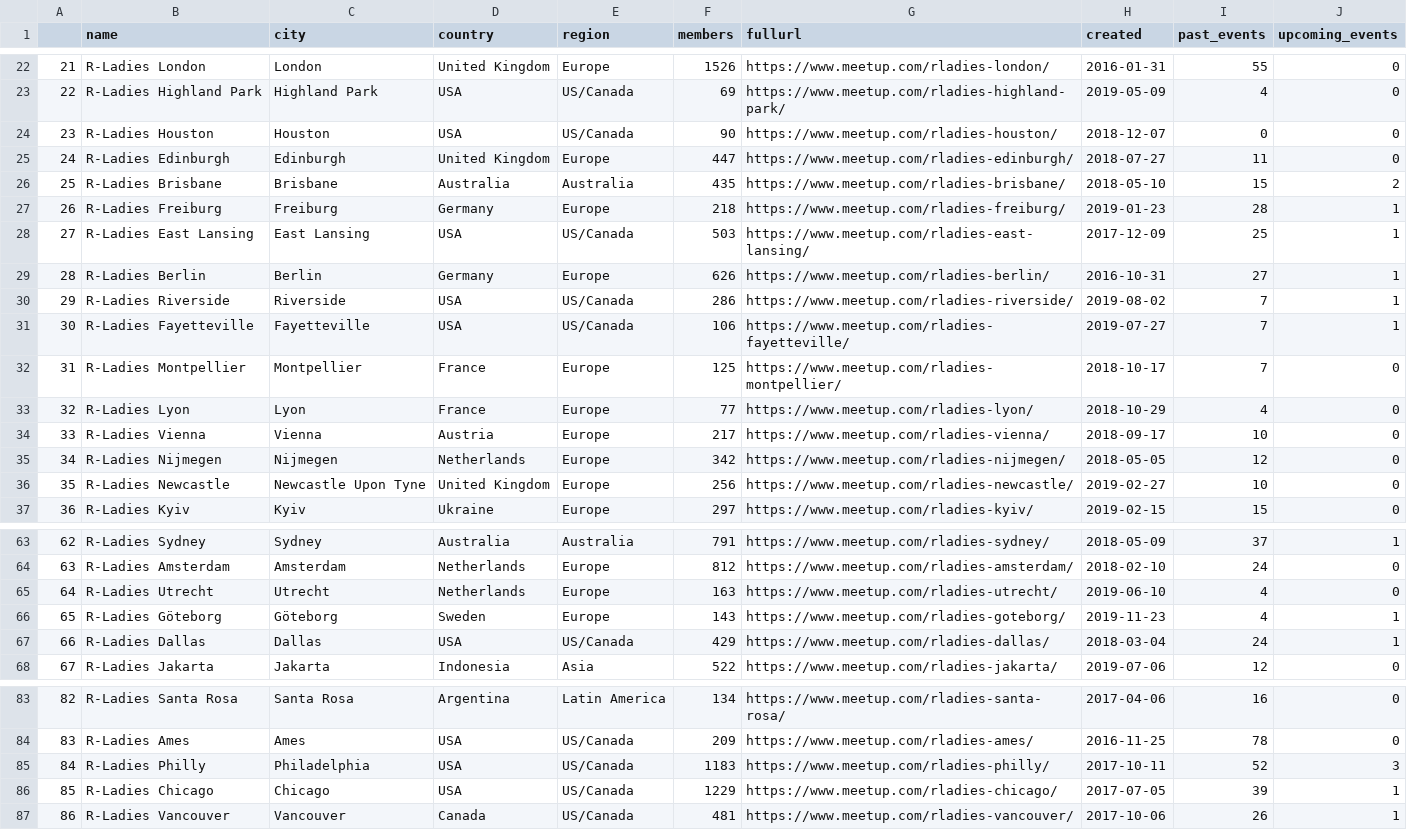
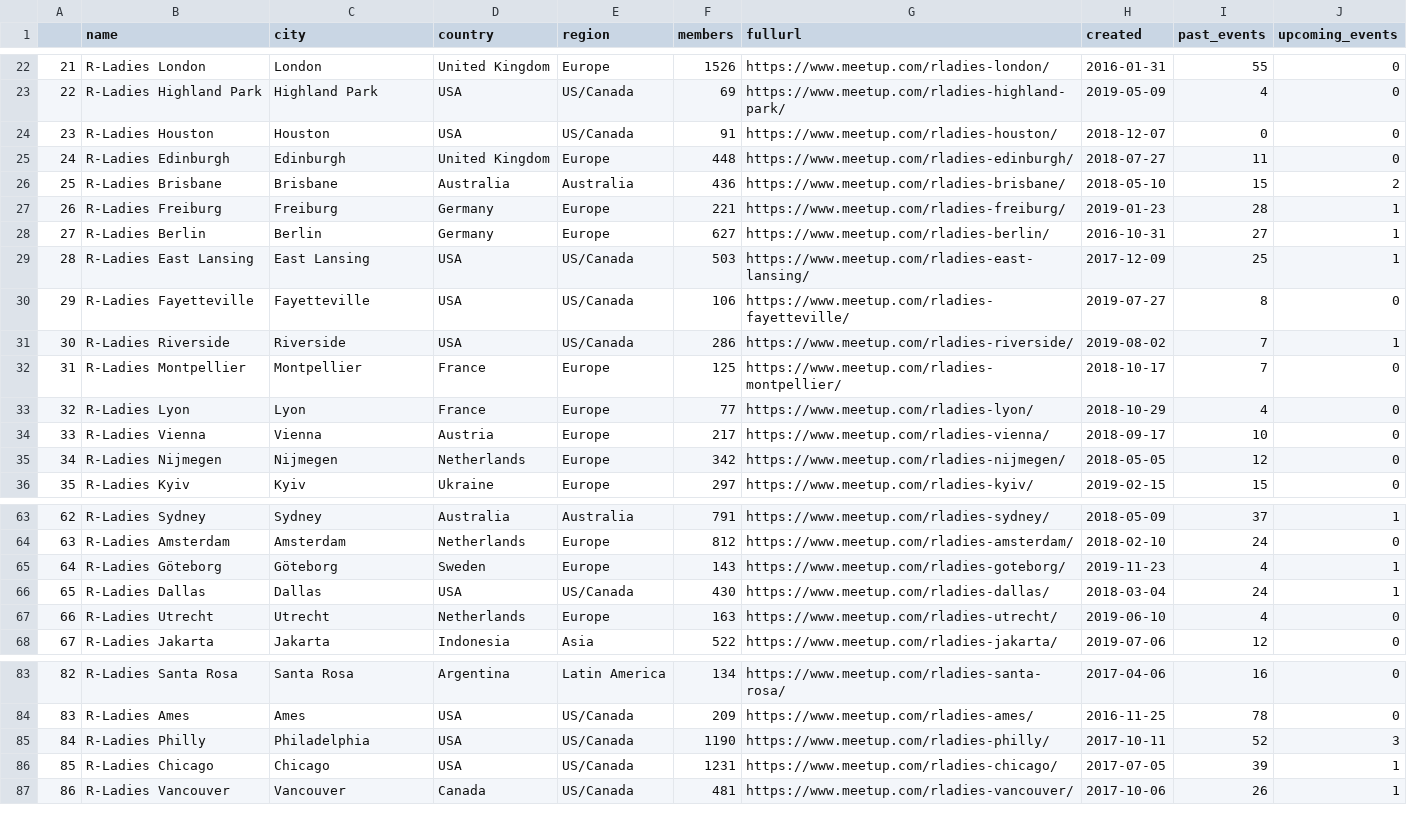
Before and after one commit to r-community/user-groups, a CSV file: docs/data/rladies.csv, drawn as a sheet; only a part is shown, gaps mark what is left out; removed rows and columns are numbered as before the commit, all else as after; the diff covers the shown part only; the diff names each change by its address in the sheet, - before the commit and + after, or states it on an @@ line.

```diff
--- a/docs/data/rladies.csv
+++ b/docs/data/rladies.csv
@@ column A renumbered between rows 10 and 67 @@
-F24 (members): 90
+F24 (members): 91
-F25 (members): 447
+F25 (members): 448
-F26 (members): 435
+F26 (members): 436
-F27 (members): 218
+F27 (members): 221
+row 28: 27 | R-Ladies Berlin | Berlin | Germany | Europe | 627 | https://www.meetup.com/rladies-berlin/ | 2016-10-31 | 27 | 1
-row 29: 28 | R-Ladies Berlin | Berlin | Germany | Europe | 626 | https://www.meetup.com/rladies-berlin/ | 2016-10-31 | 27 | 1
+row 30: 29 | R-Ladies Fayetteville | Fayetteville | USA | US/Canada | 106 | https://www.meetup.com/rladies-fayetteville/ | 2019-07-27 | 8 | 0
-row 31: 30 | R-Ladies Fayetteville | Fayetteville | USA | US/Canada | 106 | https://www.meetup.com/rladies-fayetteville/ | 2019-07-27 | 7 | 1
@@ row 36 moved to row 52: 51 @@
@@ row 66 moved to row 65: 64 @@
+row 66: 65 | R-Ladies Dallas | Dallas | USA | US/Canada | 430 | https://www.meetup.com/rladies-dallas/ | 2018-03-04 | 24 | 1
-row 67: 66 | R-Ladies Dallas | Dallas | USA | US/Canada | 429 | https://www.meetup.com/rladies-dallas/ | 2018-03-04 | 24 | 1
-F85 (members): 1183
+F85 (members): 1190
-F86 (members): 1229
+F86 (members): 1231
```
Also changed, not shown: 1 moved row and 21 edited cells elsewhere in this file, docs/data/rladies_hosts.csv, docs/data/rugs.csv, 4 other files.
